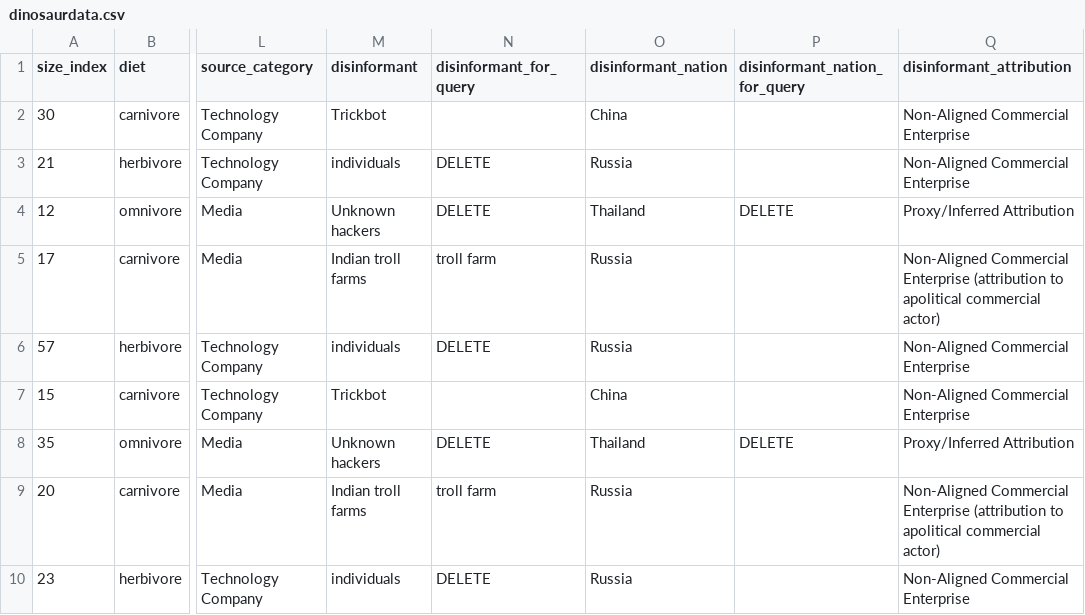
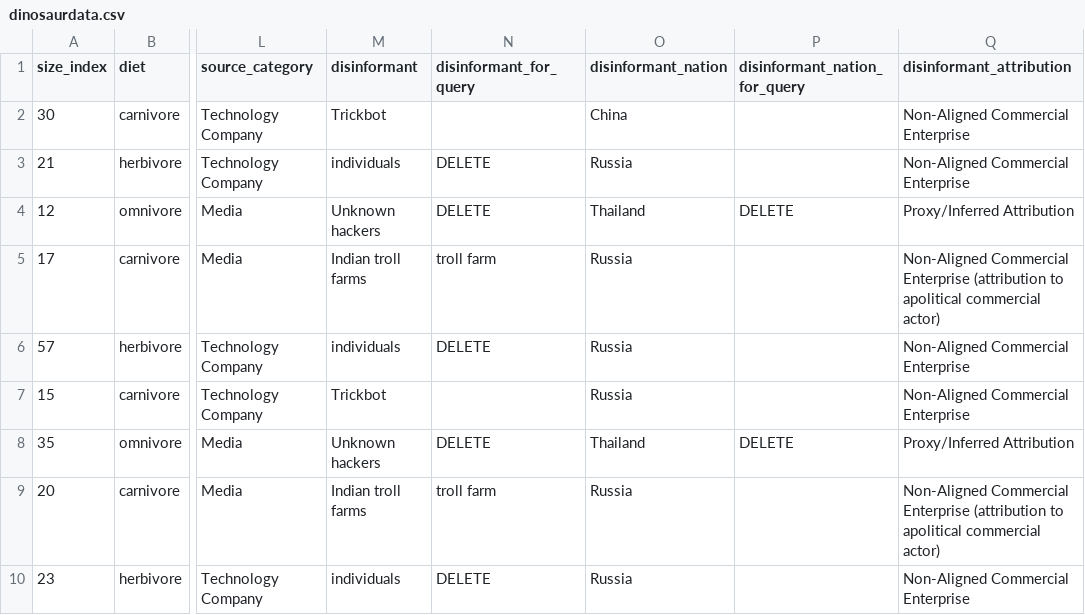
Before and after one commit to JeffRice/svelte-d3-prehistoric, a CSV file: public/dinosaurdata.csv, drawn as a sheet; only a part is shown, gaps mark what is left out; the diff names each change by its address in the sheet, - before the commit and + after, or states it on an @@ line.

Commit message:
added diet filter, updated attributions over time

```diff
--- a/public/dinosaurdata.csv
+++ b/public/dinosaurdata.csv
-O7 (disinformant_nation): China
+O7 (disinformant_nation): Russia
```
Also changed, not shown: 10 other files.
